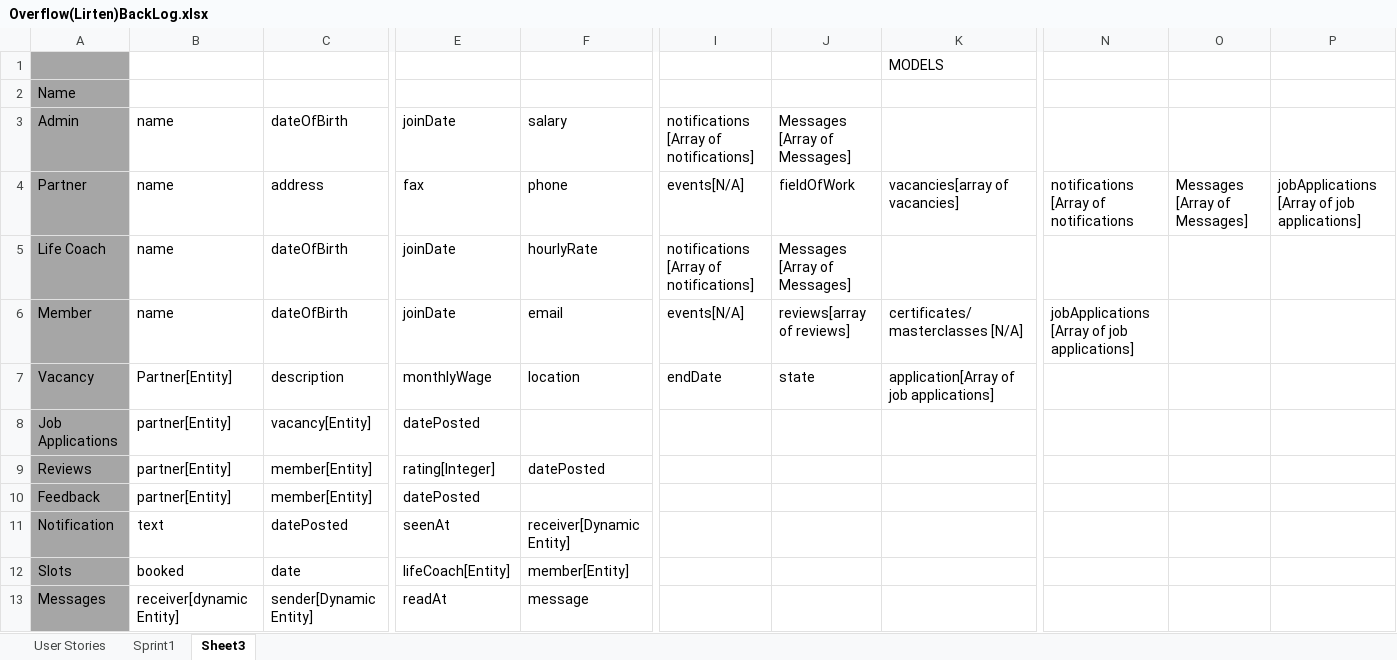
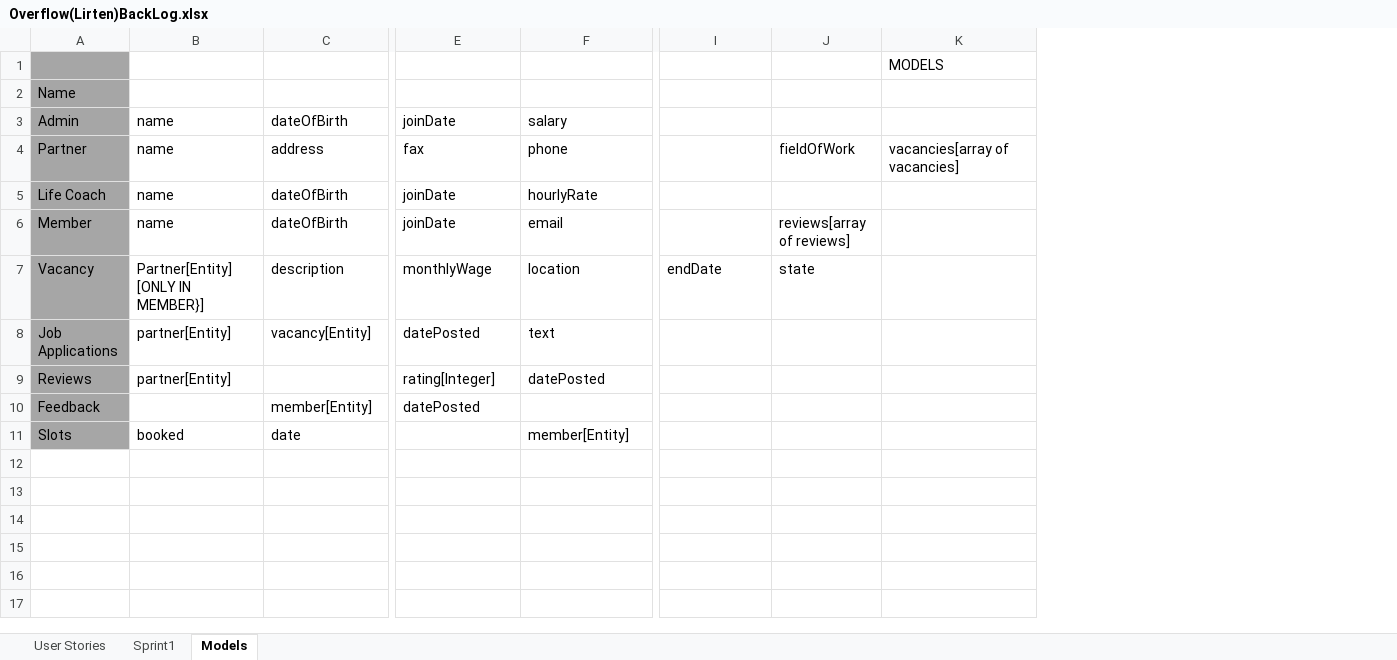
Before and after one commit to SE-GUC/overflow, an Excel workbook: Overflow(Lirten)BackLog.xlsx, sheet Models, drawn as a sheet; only a part is shown, gaps mark what is left out; values as stored, in another font and other column widths than the file's, no borders; removed rows and columns are numbered as before the commit, all else as after; rows hold the shown columns only; the diff covers the shown part only; the diff names each change by its address in the sheet, - before the commit and + after, or states it on an @@ line.

Commit message:
NewModels

```diff
--- a/Overflow(Lirten)BackLog.xlsx (sheet Models)
+++ b/Overflow(Lirten)BackLog.xlsx (sheet Models)
-sheet tab: Sheet3
+sheet tab: Models
-column N, rows 4-6: notifications [Array of notifications |  | jobApplications [Array of job applications]
-column O, row 4: Messages [Array of Messages]
-column P, row 4: jobApplications [Array of job applications]
-I3: notifications [Array of notifications]
+I3: (empty)
-J3: Messages [Array of Messages]
+J3: (empty)
-I4: events[N/A]
+I4: (empty)
-I5: notifications [Array of notifications]
+I5: (empty)
-J5: Messages [Array of Messages]
+J5: (empty)
-I6: events[N/A]
+I6: (empty)
-K6: certificates/masterclasses [N/A]
+K6: (empty)
-B7: Partner[Entity]
+B7: Partner[Entity] [ONLY IN MEMBER}]
-K7: application[Array of job applications]
+K7: (empty)
-F8: (empty)
+F8: text
-C9: member[Entity]
+C9: (empty)
-B10: partner[Entity]
+B10: (empty)
-row 11: Notification | text | datePosted | seenAt | receiver[Dynamic Entity]
-E11: lifeCoach[Entity]
+E11: (empty)
-row 13: Messages | receiver[dynamic Entity] | sender[Dynamic Entity] | readAt | message
```
Also changed, not shown: 1 edited cell elsewhere in this sheet.
